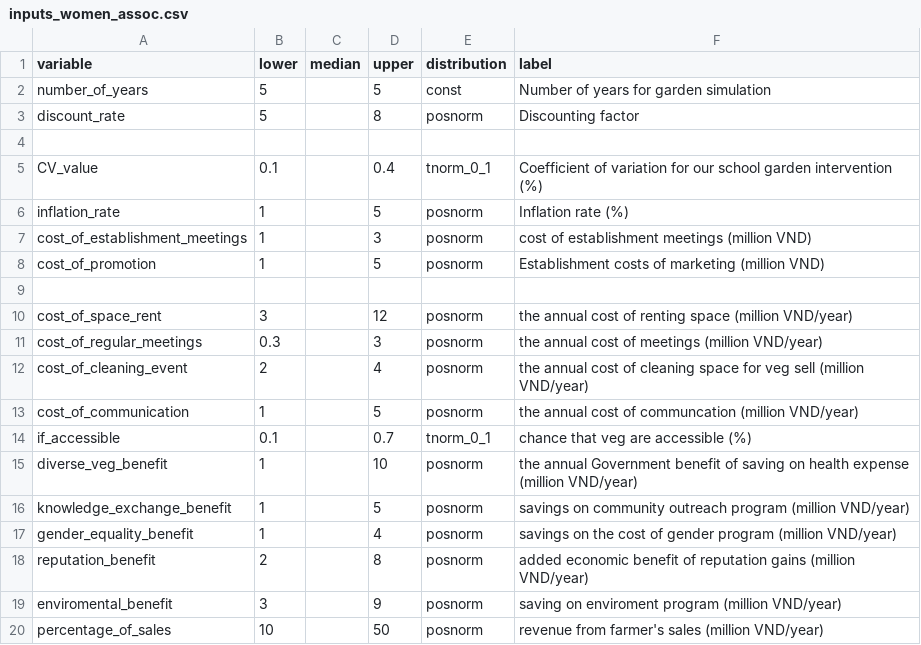
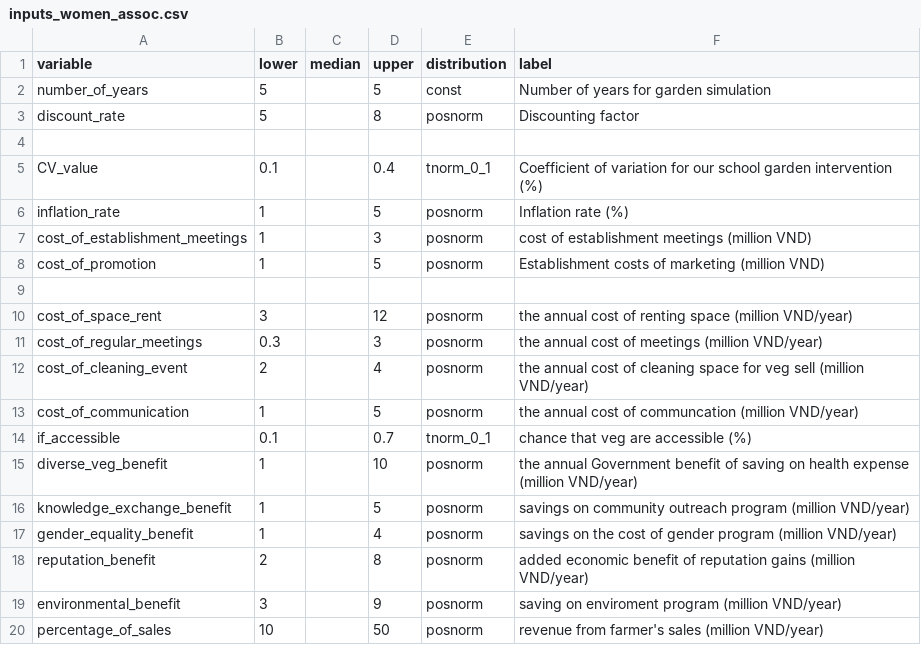
Before and after one commit to sau140288/favri-women-association-model, a CSV file: inputs_women_assoc.csv, drawn as a sheet.

Commit message:
updated input tabke and the scripot - added an alternative

```diff
--- a/inputs_women_assoc.csv
+++ b/inputs_women_assoc.csv
@@ -18,3 +18,3 @@ gender_equality_benefit,1,,4,posnorm,savings on the cost of gender program (mill
 reputation_benefit,2,,8,posnorm,added economic benefit of reputation gains (million VND/year)
-enviromental_benefit,3,,9,posnorm,saving on enviroment program (million VND/year)
+environmental_benefit,3,,9,posnorm,saving on enviroment program (million VND/year)
 percentage_of_sales,10,,50,posnorm,revenue from farmer's sales (million VND/year)
```
Also changed, not shown: 1 other file.
